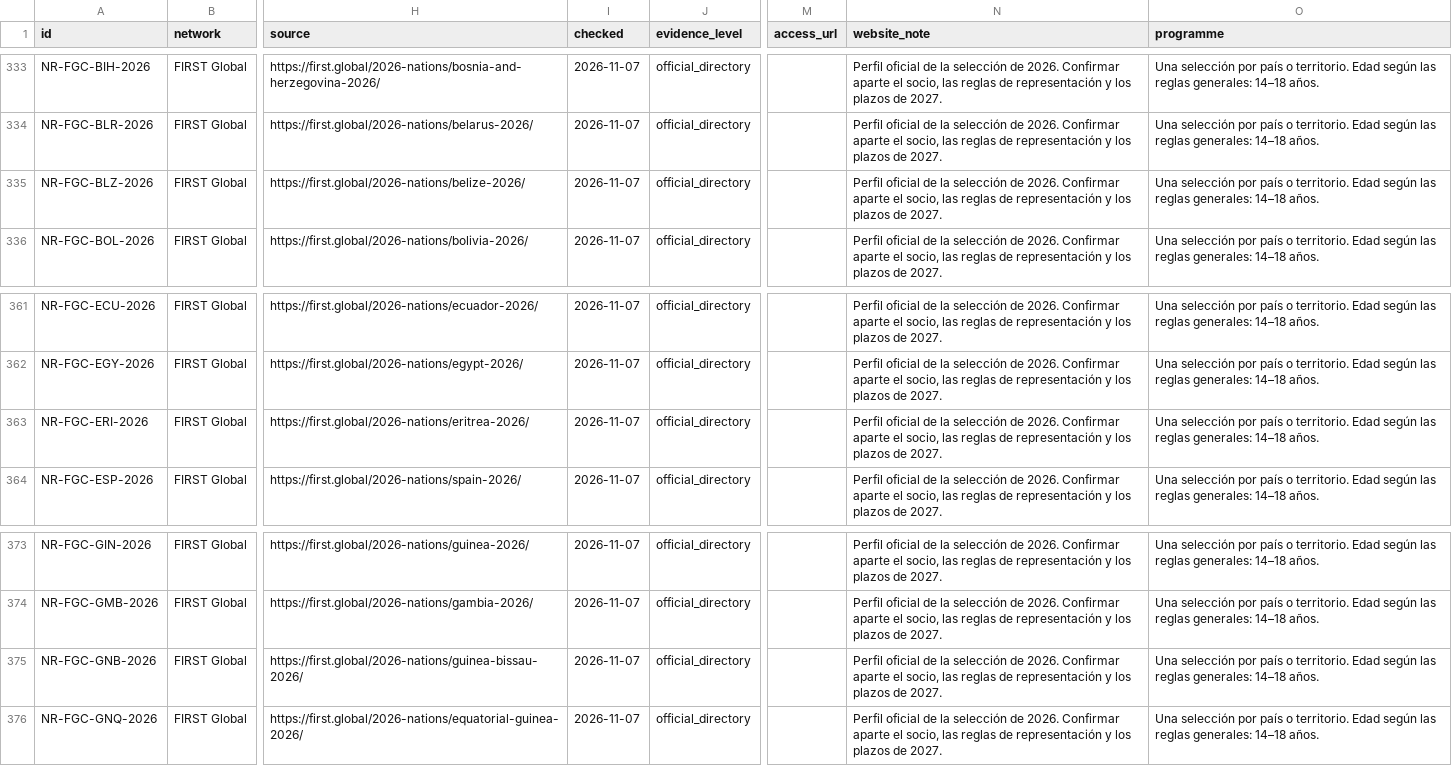
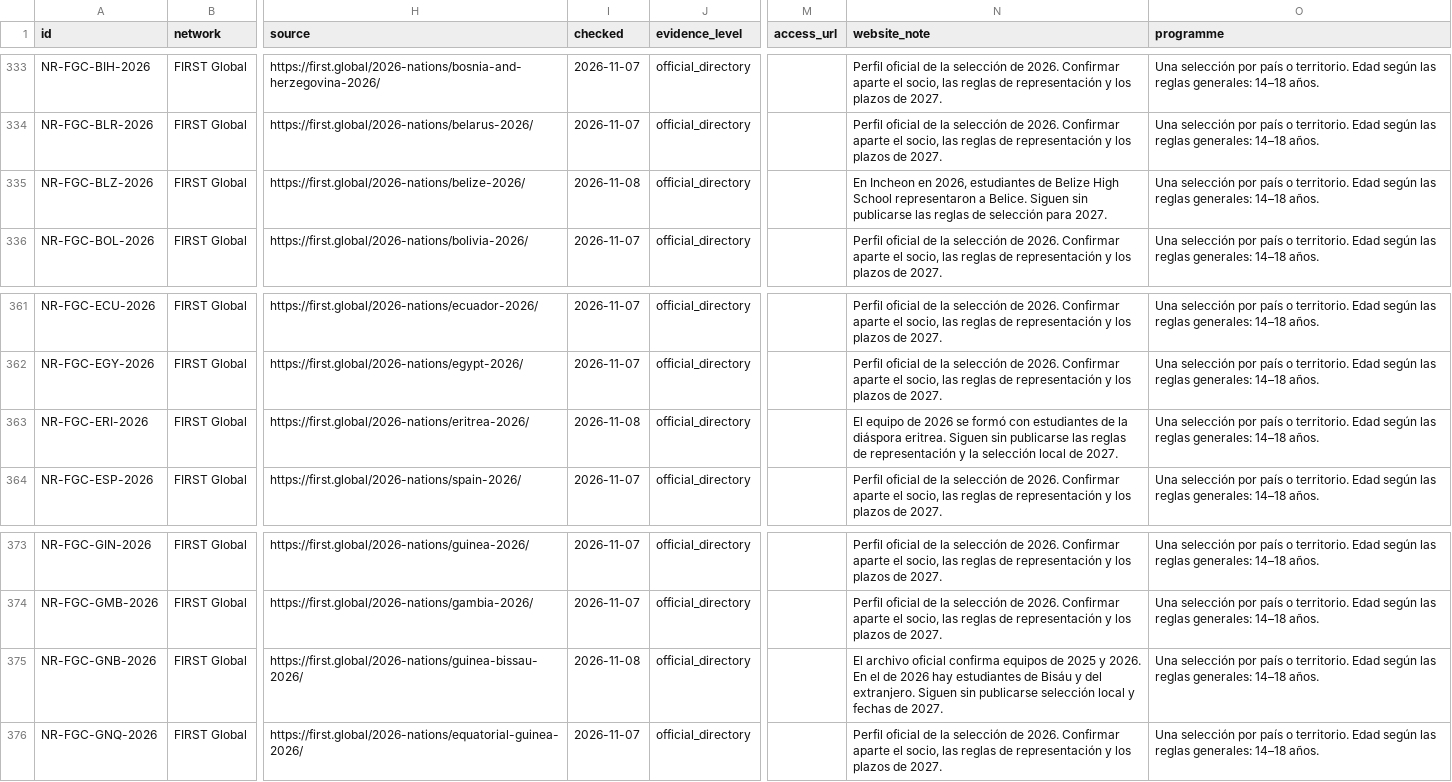
Before and after one commit to Paldd/stem-family-atlas, a CSV file: dist/es/downloads/STEM_national_routes.csv, drawn as a sheet; only a part is shown, gaps mark what is left out; the diff names each change by its address in the sheet, - before the commit and + after, or states it on an @@ line.

Commit message:
Publish atlas v287: Caribbean family events and entry routes

```diff
--- a/dist/es/downloads/STEM_national_routes.csv
+++ b/dist/es/downloads/STEM_national_routes.csv
-I335 (checked): 2026-11-07
+I335 (checked): 2026-11-08
-N335 (website_note): Perfil oficial de la selección de 2026. Confirmar aparte el socio, las reglas de representación y los plazos de 2027.
+N335 (website_note): En Incheon en 2026, estudiantes de Belize High School representaron a Belice. Siguen sin publicarse las reglas de selección para 2027.
-I363 (checked): 2026-11-07
+I363 (checked): 2026-11-08
-N363 (website_note): Perfil oficial de la selección de 2026. Confirmar aparte el socio, las reglas de representación y los plazos de 2027.
+N363 (website_note): El equipo de 2026 se formó con estudiantes de la diáspora eritrea. Siguen sin publicarse las reglas de representación y la selección local de 2027.
-I375 (checked): 2026-11-07
+I375 (checked): 2026-11-08
-N375 (website_note): Perfil oficial de la selección de 2026. Confirmar aparte el socio, las reglas de representación y los plazos de 2027.
+N375 (website_note): El archivo oficial confirma equipos de 2025 y 2026. En el de 2026 hay estudiantes de Bisáu y del extranjero. Siguen sin publicarse selección local y fechas de 2027.
```
Also changed, not shown: dist/downloads/STEM_country_coverage.csv, dist/downloads/STEM_national_routes.csv, 56 other files.
